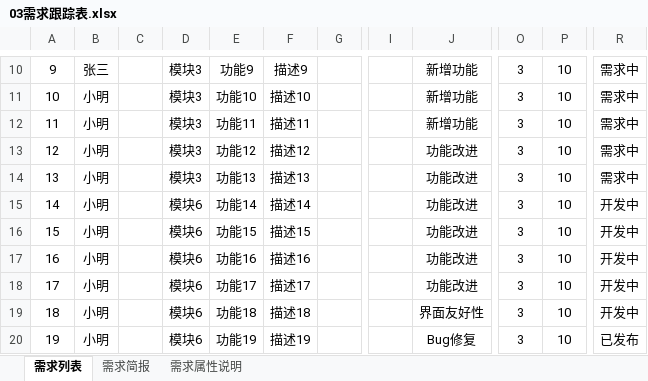
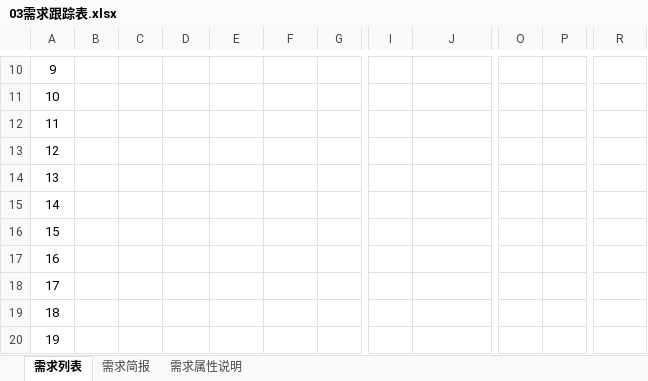
Before and after one commit to GaaraDGC/project_D, an Excel workbook: 01需求池/03需求跟踪表.xlsx, sheet 需求列表, drawn as a sheet; only a part is shown, gaps mark what is left out; values as stored, in another font and other column widths than the file's, no borders; conditional formats not drawn; the diff covers the shown part only; the diff names each change by its address in the sheet, - before the commit and + after, or states it on an @@ line.

```diff
--- a/01需求池/03需求跟踪表.xlsx (sheet 需求列表)
+++ b/01需求池/03需求跟踪表.xlsx (sheet 需求列表)
-B10: 张三
+B10: (empty)
-D10:D14: 模块3
+D10:D14: (empty)
-E10: 功能9
+E10: (empty)
-F10: 描述9
+F10: (empty)
-J10:J12: 新增功能
+J10:J12: (empty)
-O10:O20: 3
+O10:O20: (empty)
-P10:P20: 10
+P10:P20: (empty)
-R10:R14: 需求中
+R10:R14: (empty)
-B11:B20: 小明
+B11:B20: (empty)
-E11: 功能10
+E11: (empty)
-F11: 描述10
+F11: (empty)
-E12: 功能11
+E12: (empty)
-F12: 描述11
+F12: (empty)
-E13: 功能12
+E13: (empty)
-F13: 描述12
+F13: (empty)
-J13:J18: 功能改进
+J13:J18: (empty)
-E14: 功能13
+E14: (empty)
-F14: 描述13
+F14: (empty)
-D15:D20: 模块6
+D15:D20: (empty)
-E15: 功能14
+E15: (empty)
-F15: 描述14
+F15: (empty)
-R15:R19: 开发中
+R15:R19: (empty)
-E16: 功能15
+E16: (empty)
-F16: 描述15
+F16: (empty)
-E17: 功能16
+E17: (empty)
-F17: 描述16
+F17: (empty)
-E18: 功能17
+E18: (empty)
-F18: 描述17
+F18: (empty)
-E19: 功能18
+E19: (empty)
-F19: 描述18
+F19: (empty)
-J19: 界面友好性
+J19: (empty)
-E20: 功能19
+E20: (empty)
-F20: 描述19
+F20: (empty)
-J20: Bug修复
+J20: (empty)
-R20: 已发布
+R20: (empty)
```
Also changed, not shown: 2 added rows, 1 removed row and 144 edited cells elsewhere in this sheet, sheet 需求简报, 40 other files.
